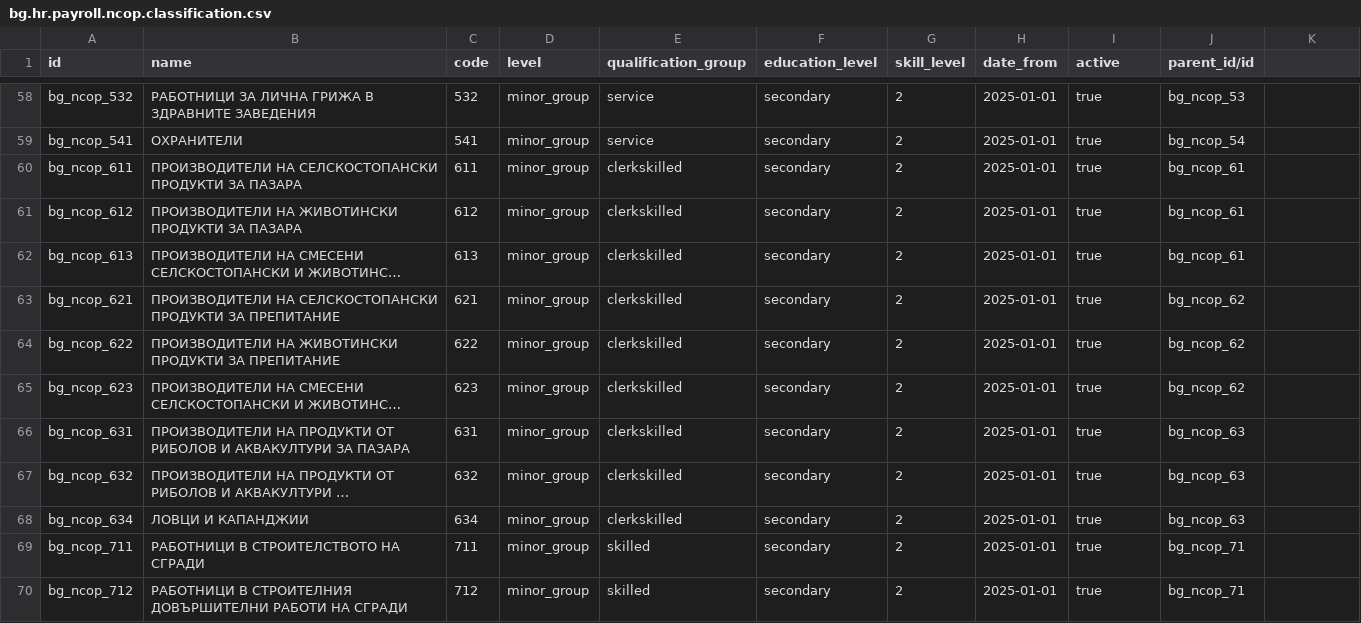
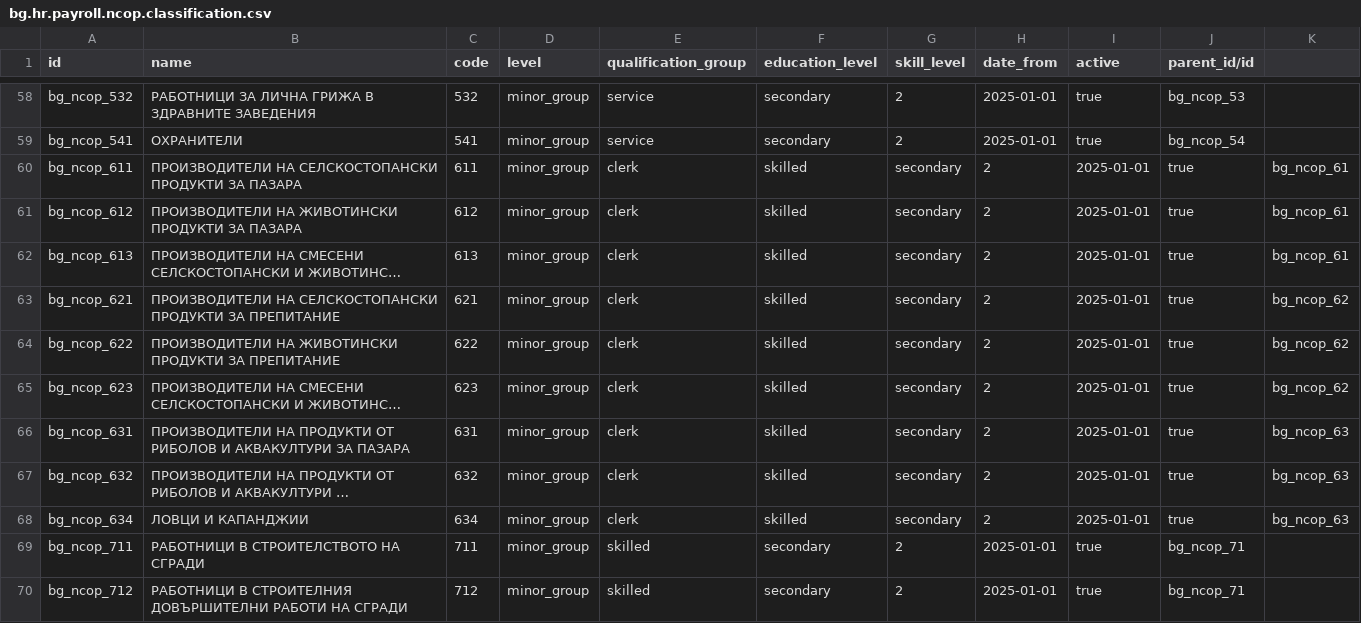
Before and after one commit to rosenvladimirov/l10n-bulgaria, a CSV file: l10n_bg_payroll_classifications/data/bg_hr_payroll_ncop_classification/minor/bg.hr.payroll.ncop.classification.csv, drawn as a sheet; only a part is shown, gaps mark what is left out; long unchanged cells end in …; the diff names each change by its address in the sheet, - before the commit and + after, or states it on an @@ line.

Commit message:
Standardize `clerk` terminology in `bg.hr.payroll.ncop.classification.csv` for consistency

```diff
--- a/l10n_bg_payroll_classifications/data/bg_hr_payroll_ncop_classification/minor/bg.hr.payroll.ncop.classification.csv
+++ b/l10n_bg_payroll_classifications/data/bg_hr_payroll_ncop_classification/minor/bg.hr.payroll.ncop.classification.csv
-E60:E68 (qualification_group): clerkskilled
+E60:E68 (qualification_group): clerk
-F60:F68 (education_level): secondary
+F60:F68 (education_level): skilled
-G60:G68 (skill_level): 2
+G60:G68 (skill_level): secondary
-H60:H68 (date_from): 2025-01-01
+H60:H68 (date_from): 2
-I60:I68 (active): true
+I60:I68 (active): 2025-01-01
-J60:J62 (parent_id/id): bg_ncop_61
+J60:J62 (parent_id/id): true
-K60:K62: (empty)
+K60:K62: bg_ncop_61
-J63:J65 (parent_id/id): bg_ncop_62
+J63:J65 (parent_id/id): true
-K63:K65: (empty)
+K63:K65: bg_ncop_62
-J66:J68 (parent_id/id): bg_ncop_63
+J66:J68 (parent_id/id): true
-K66:K68: (empty)
+K66:K68: bg_ncop_63
```
